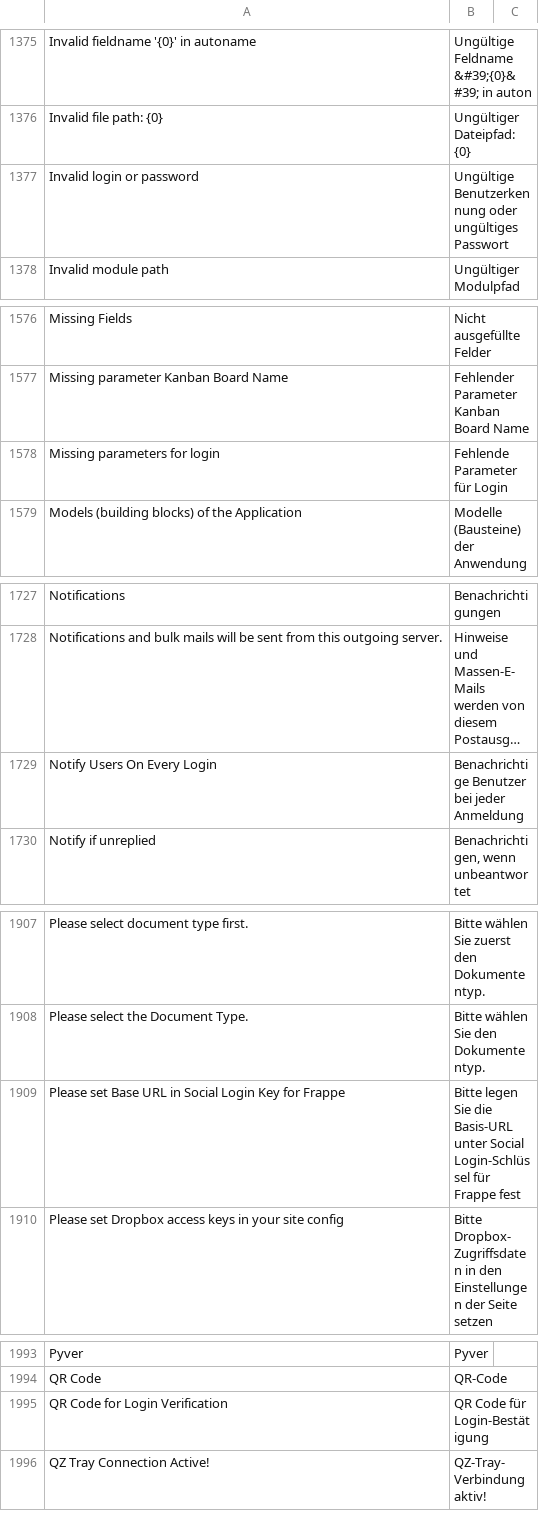
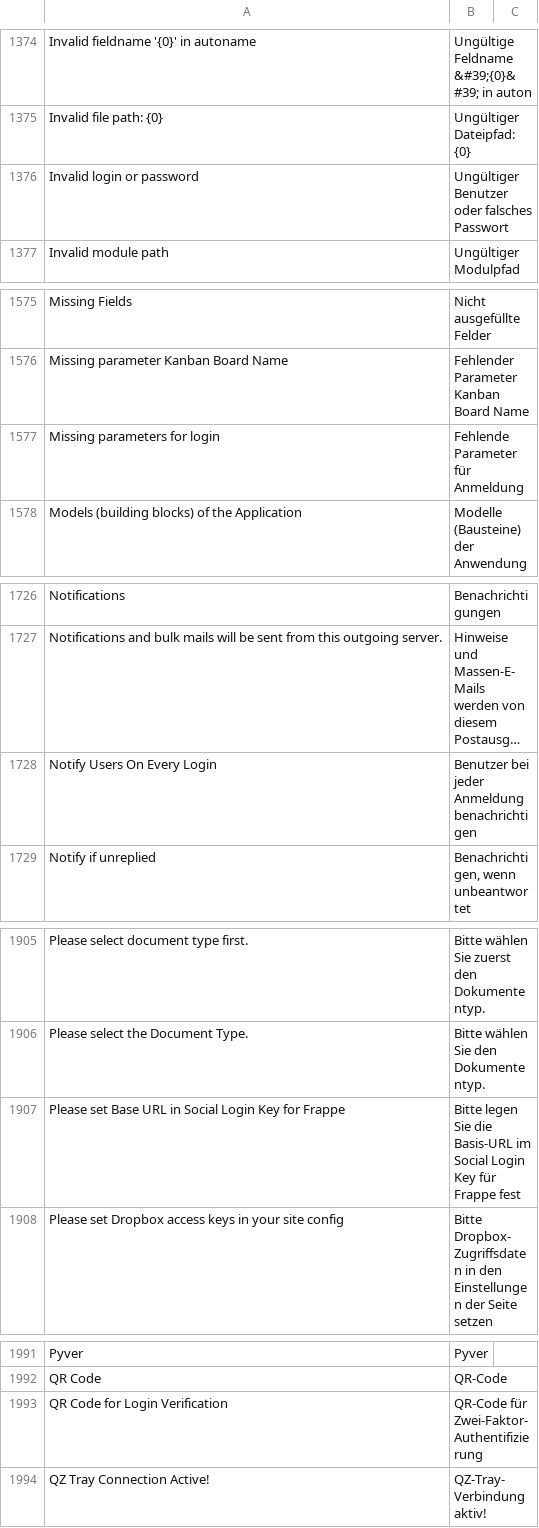
Before and after one commit to Dinext-pro/dinext_platform, a CSV file: frappe/translations/de.csv, drawn as a sheet; only a part is shown, gaps mark what is left out; long unchanged cells end in …; addresses are those after the commit; the diff covers the shown part only; the diff names each change by its address in the sheet, - before the commit and + after, or states it on an @@ line.

Commit message:
chore: translations of "Login" and "Signup" (german) (#20409)

```diff
--- a/frappe/translations/de.csv
+++ b/frappe/translations/de.csv
-B1376: Ungültige Benutzerkennung oder ungültiges Passwort
+B1376: Ungültiger Benutzer oder falsches Passwort
-B1577: Fehlende Parameter für Login
+B1577: Fehlende Parameter für Anmeldung
-B1728: Benachrichtige Benutzer bei jeder Anmeldung
+B1728: Benutzer bei jeder Anmeldung benachrichtigen
-B1907: …die Basis-URL unter Social Login-Schlüssel für Frappe…
+B1907: …die Basis-URL im Social Login Key für Frappe…
-B1993: QR Code für Login-Bestätigung
+B1993: QR-Code für Zwei-Faktor-Authentifizierung
```
Also changed, not shown: 3 removed rows and 18 edited cells elsewhere in this file.
